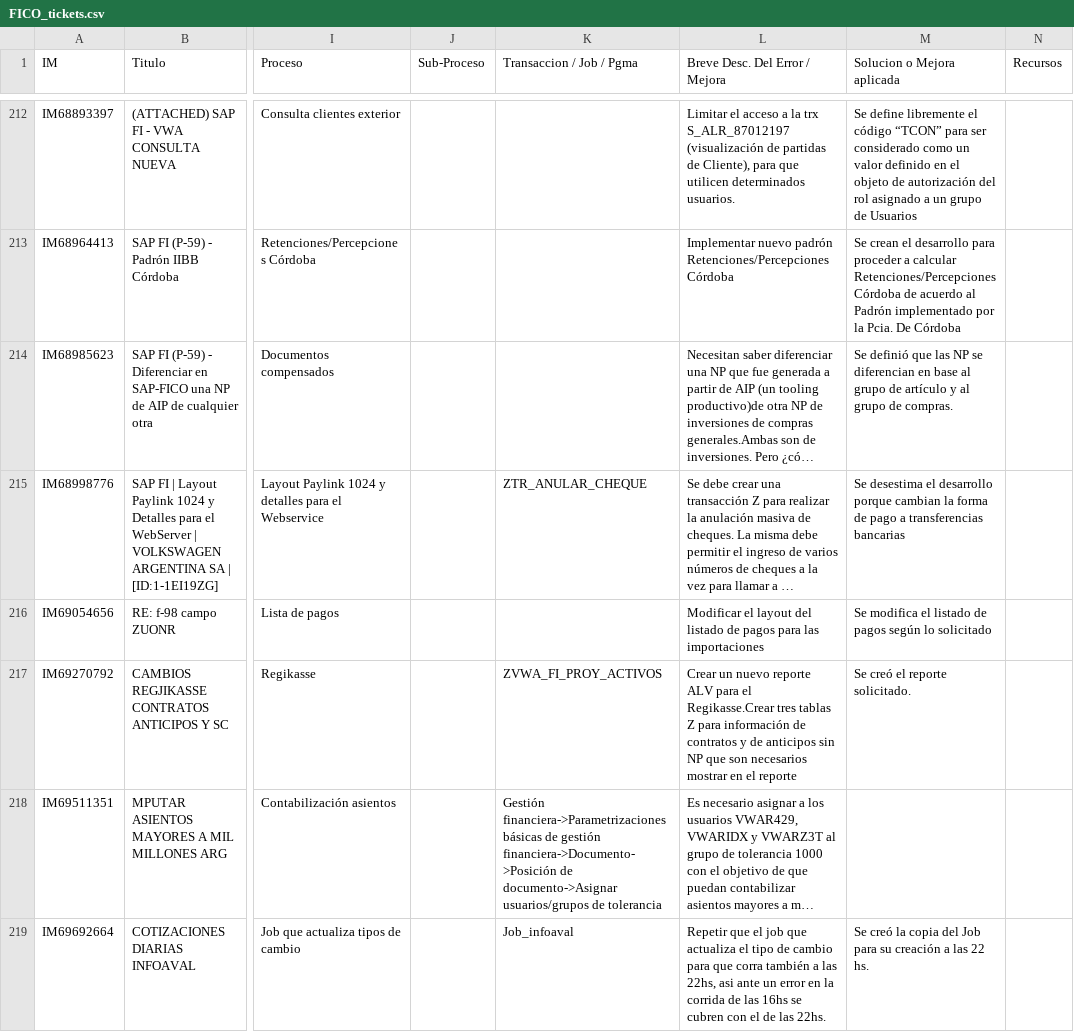
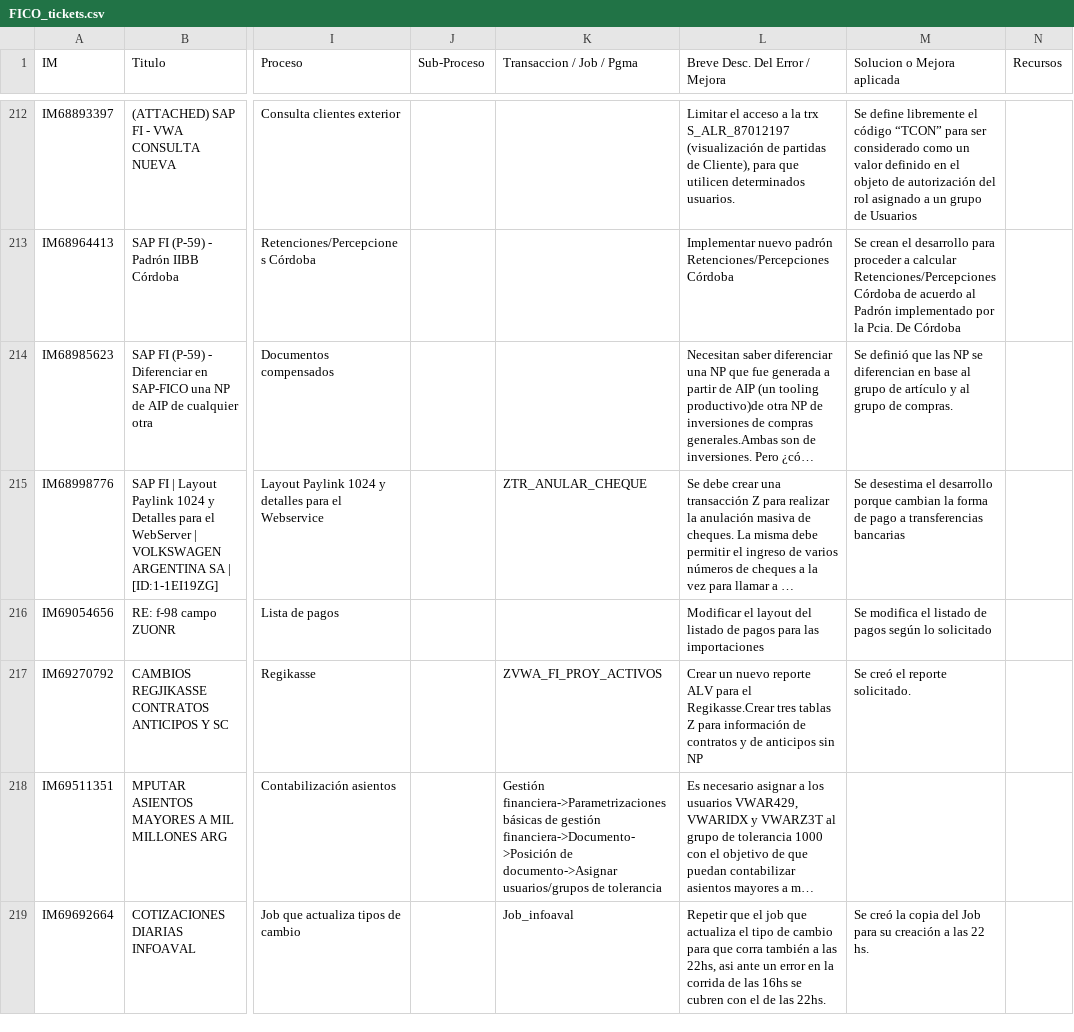
Before and after one commit to patriciocgarcia/pruebas, a CSV file: FICO_tickets.csv, drawn as a sheet; only a part is shown, gaps mark what is left out; long unchanged cells end in …; the diff covers the shown part only; the diff names each change by its address in the sheet, - before the commit and + after, or states it on an @@ line.

Commit message:
Update FICO_tickets.csv

```diff
--- a/FICO_tickets.csv
+++ b/FICO_tickets.csv
-L217 (Breve Desc. Del Error / Mejora): …sin NP que son necesarios mostrar en el reporte
+L217 (Breve Desc. Del Error / Mejora): …sin NP
```
Also changed, not shown: 5 edited cells elsewhere in this file.
